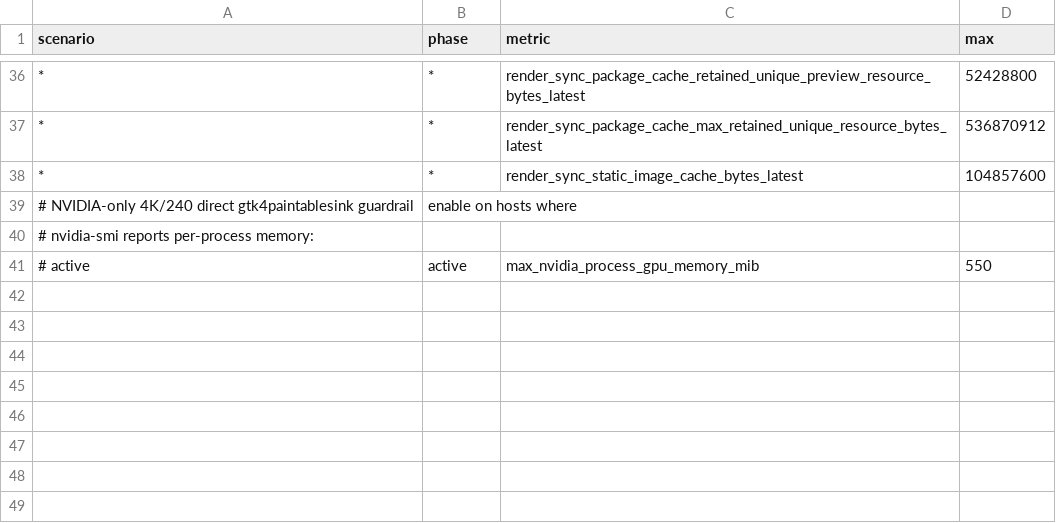
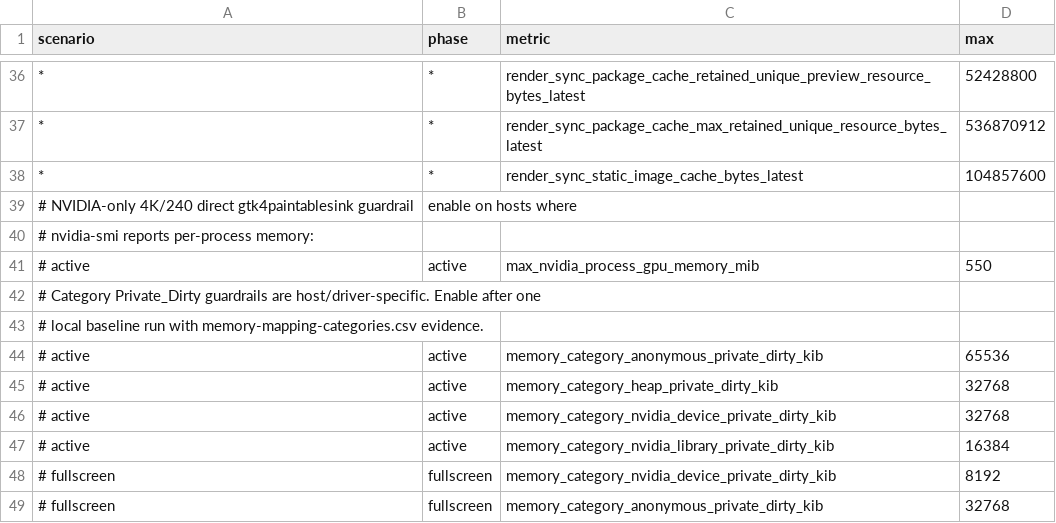
Before and after one commit to elel-code/TensorDE, a CSV file: examples/wayland-memory-budget.example.csv, drawn as a sheet; only a part is shown, gaps mark what is left out; the diff names each change by its address in the sheet, - before the commit and + after, or states it on an @@ line.

Commit message:
Expose Private_Dirty memory categories in baselines

```diff
--- a/examples/wayland-memory-budget.example.csv
+++ b/examples/wayland-memory-budget.example.csv
+row 42: # Category Private_Dirty guardrails are host/driver-specific. Enable after one
+row 43: # local baseline run with memory-mapping-categories.csv evidence.
+row 44: # active | active | memory_category_anonymous_private_dirty_kib | 65536
+row 45: # active | active | memory_category_heap_private_dirty_kib | 32768
+row 46: # active | active | memory_category_nvidia_device_private_dirty_kib | 32768
+row 47: # active | active | memory_category_nvidia_library_private_dirty_kib | 16384
+row 48: # fullscreen | fullscreen | memory_category_nvidia_device_private_dirty_kib | 8192
+row 49: # fullscreen | fullscreen | memory_category_anonymous_private_dirty_kib | 32768
```
Also changed, not shown: 3 other files.
